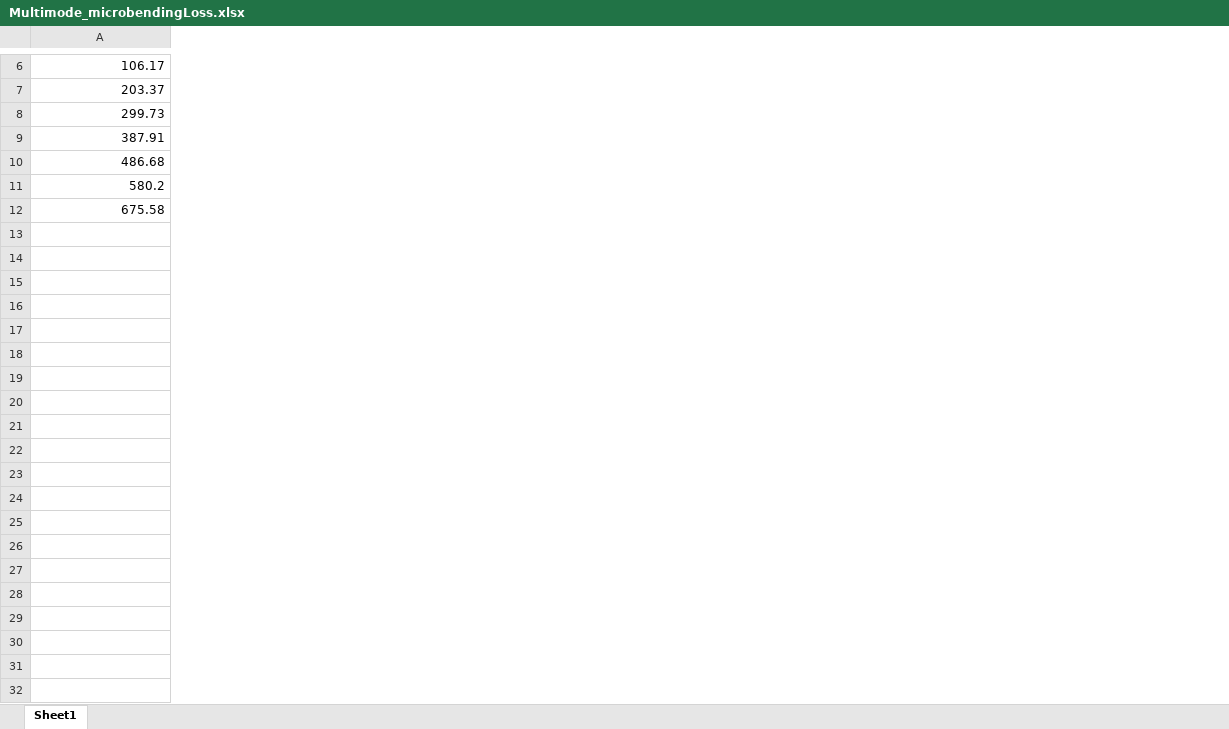
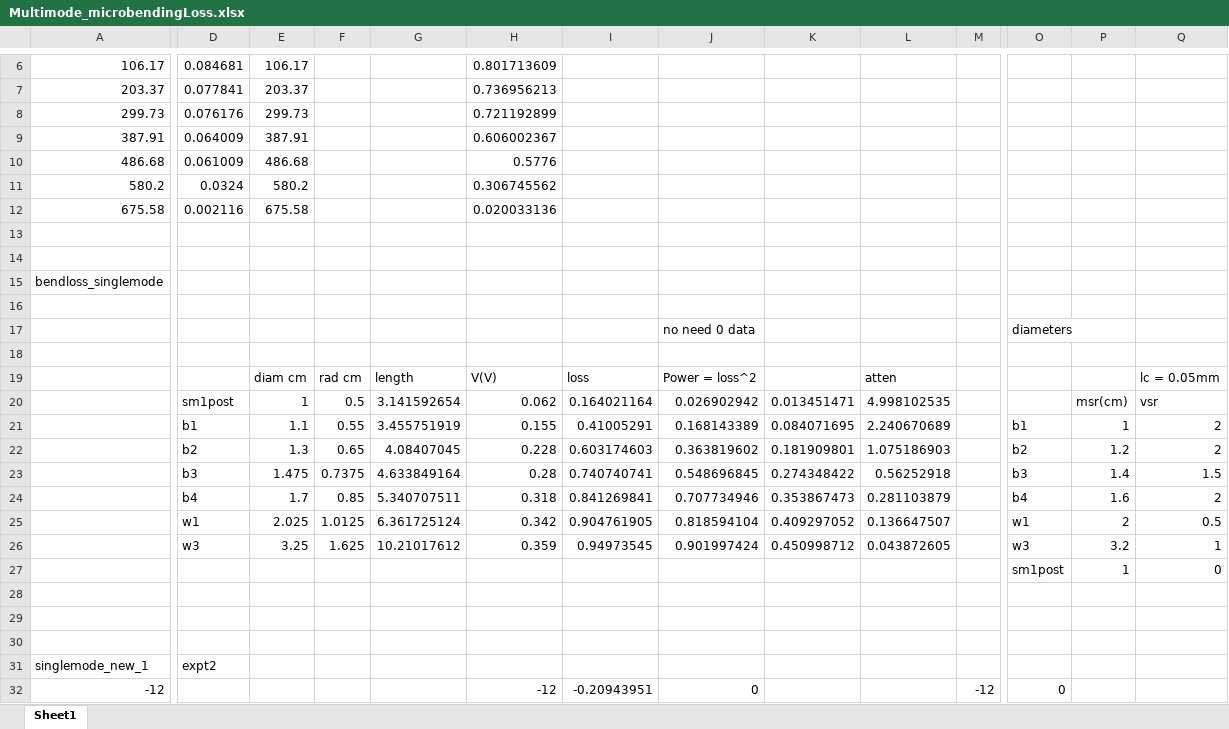
Before and after one commit to peakcipher/coursework, an Excel workbook: 22O2/Multimode_microbendingLoss.xlsx, sheet Sheet1, drawn as a sheet; only a part is shown, gaps mark what is left out; values as stored, in another font and other column widths than the file's, no borders; rows hold the shown columns only; the diff covers the shown part only; the diff names each change by its address in the sheet, - before the commit and + after, or states it on an @@ line.

```diff
--- a/22O2/Multimode_microbendingLoss.xlsx (sheet Sheet1)
+++ b/22O2/Multimode_microbendingLoss.xlsx (sheet Sheet1)
+column D, rows 6-12: 0.084681 | 0.077841 | 0.076176 | 0.064009 | 0.061009 | 0.0324 | 0.002116
+column E, rows 6-12: 106.17 | 203.37 | 299.73 | 387.91 | 486.68 | 580.2 | 675.58
+column F, empty
+column G, empty
+column H, rows 6-12: 0.801713609 | 0.736956213 | 0.721192899 | 0.606002367 | 0.5776 | 0.306745562 | 0.020033136
+column I, empty
+column J, empty
+column K, empty
+column L, empty
+column M, empty
+column O, empty
+column P, empty
+column Q, empty
+row 13: (empty)
+row 14: (empty)
+row 15: bendloss_singlemode
+row 16: (empty)
+row 17:  |  |  |  |  |  |  | no need 0 data |  |  |  | diameters
+row 18: (empty)
+row 19:  |  | diam cm | rad cm | length | V(V) | loss | Power = loss^2 |  | atten |  |  |  | lc = 0.05mm
+row 20:  | sm1post | 1 | 0.5 | 3.141592654 | 0.062 | 0.164021164 | 0.026902942 | 0.013451471 | 4.998102535 |  |  | msr(cm) | vsr
+row 21:  | b1 | 1.1 | 0.55 | 3.455751919 | 0.155 | 0.41005291 | 0.168143389 | 0.084071695 | 2.240670689 |  | b1 | 1 | 2
+row 22:  | b2 | 1.3 | 0.65 | 4.08407045 | 0.228 | 0.603174603 | 0.363819602 | 0.181909801 | 1.075186903 |  | b2 | 1.2 | 2
+row 23:  | b3 | 1.475 | 0.7375 | 4.633849164 | 0.28 | 0.740740741 | 0.548696845 | 0.274348422 | 0.56252918 |  | b3 | 1.4 | 1.5
+row 24:  | b4 | 1.7 | 0.85 | 5.340707511 | 0.318 | 0.841269841 | 0.707734946 | 0.353867473 | 0.281103879 |  | b4 | 1.6 | 2
+row 25:  | w1 | 2.025 | 1.0125 | 6.361725124 | 0.342 | 0.904761905 | 0.818594104 | 0.409297052 | 0.136647507 |  | w1 | 2 | 0.5
+row 26:  | w3 | 3.25 | 1.625 | 10.21017612 | 0.359 | 0.94973545 | 0.901997424 | 0.450998712 | 0.043872605 |  | w3 | 3.2 | 1
+row 27:  |  |  |  |  |  |  |  |  |  |  | sm1post | 1 | 0
+row 28: (empty)
+row 29: (empty)
+row 30: (empty)
+row 31: singlemode_new_1 | expt2
+row 32: -12 |  |  |  |  | -12 | -0.20943951 | 0 |  |  | -12 | 0
```
Also changed, not shown: 21 added rows, 2 added columns and 1 edited cell elsewhere in this sheet, 10 other files.
